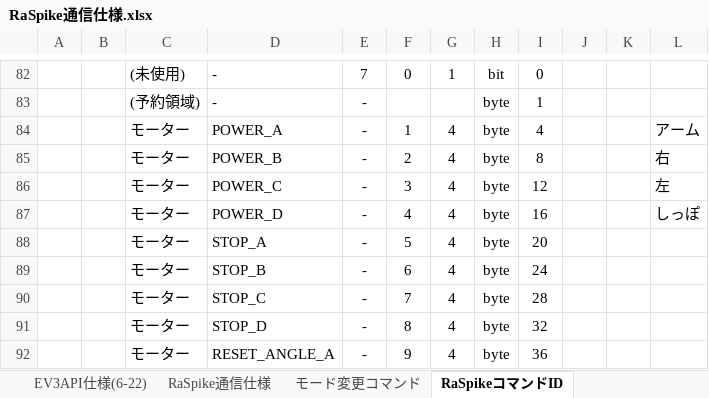
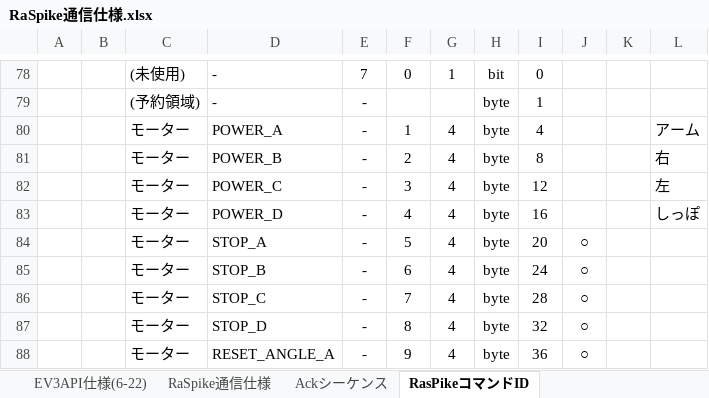
Before and after one commit to ytoi/ev3rt_aspsim_raspi_linux, an Excel workbook: spike/RaSpike通信仕様.xlsx, sheet RasPikeコマンドID, drawn as a sheet; only a part is shown, gaps mark what is left out; values as stored, in another font and other column widths than the file's, no borders; addresses are those after the commit; the diff covers the shown part only; the diff names each change by its address in the sheet, - before the commit and + after, or states it on an @@ line.

```diff
--- a/spike/RaSpike通信仕様.xlsx (sheet RasPikeコマンドID)
+++ b/spike/RaSpike通信仕様.xlsx (sheet RasPikeコマンドID)
-sheet tab: RaSpikeコマンドID
+sheet tab: RasPikeコマンドID
-sheet tab: モード変更コマンド
+sheet tab: Ackシーケンス
-J84:J88: (empty)
+J84:J88: ○
```
Also changed, not shown: 4 removed rows, 10 edited cells and merged cells elsewhere in this sheet, sheet RaSpike通信仕様, formulas that keep their value, charts or pictures, 1 other file.
